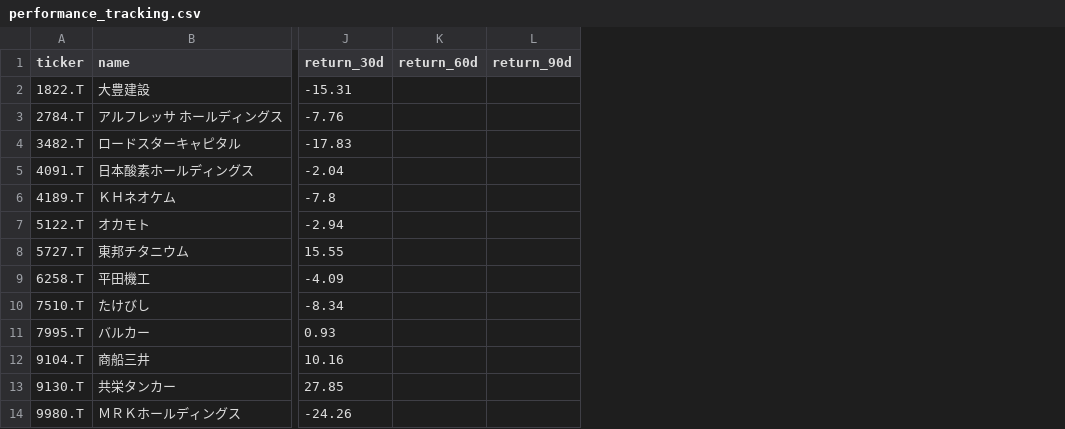
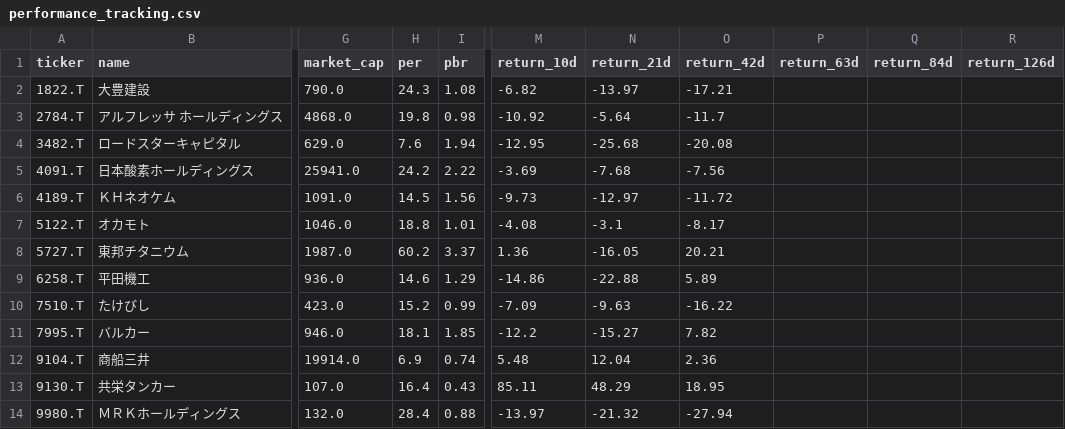
Before and after one commit to waka-aki/3-year-high-breakout, a CSV file: data/performance_tracking.csv, drawn as a sheet; only a part is shown, gaps mark what is left out; removed rows and columns are numbered as before the commit, all else as after; the diff names each change by its address in the sheet, - before the commit and + after, or states it on an @@ line.

```diff
--- a/data/performance_tracking.csv
+++ b/data/performance_tracking.csv
+column G (market_cap), rows 2-14: 790.0 | 4868.0 | 629.0 | 25941.0 | 1091.0 | 1046.0 | 1987.0 | 936.0 | 423.0 | 946.0 | 19914.0 | 107.0 | 132.0
+column H (per), rows 2-14: 24.3 | 19.8 | 7.6 | 24.2 | 14.5 | 18.8 | 60.2 | 14.6 | 15.2 | 18.1 | 6.9 | 16.4 | 28.4
+column I (pbr), rows 2-14: 1.08 | 0.98 | 1.94 | 2.22 | 1.56 | 1.01 | 3.37 | 1.29 | 0.99 | 1.85 | 0.74 | 0.43 | 0.88
-column J (return_30d), rows 2-14: -15.31 | -7.76 | -17.83 | -2.04 | -7.8 | -2.94 | 15.55 | -4.09 | -8.34 | 0.93 | 10.16 | 27.85 | -24.26
-column K (return_60d), empty
-column L (return_90d), empty
+column M (return_10d), rows 2-14: -6.82 | -10.92 | -12.95 | -3.69 | -9.73 | -4.08 | 1.36 | -14.86 | -7.09 | -12.2 | 5.48 | 85.11 | -13.97
+column N (return_21d), rows 2-14: -13.97 | -5.64 | -25.68 | -7.68 | -12.97 | -3.1 | -16.05 | -22.88 | -9.63 | -15.27 | 12.04 | 48.29 | -21.32
+column O (return_42d), rows 2-14: -17.21 | -11.7 | -20.08 | -7.56 | -11.72 | -8.17 | 20.21 | 5.89 | -16.22 | 7.82 | 2.36 | 18.95 | -27.94
+column P (return_63d), empty
+column Q (return_84d), empty
+column R (return_126d), empty
```
Also changed, not shown: data/breakout_history.csv, 2 other files.
